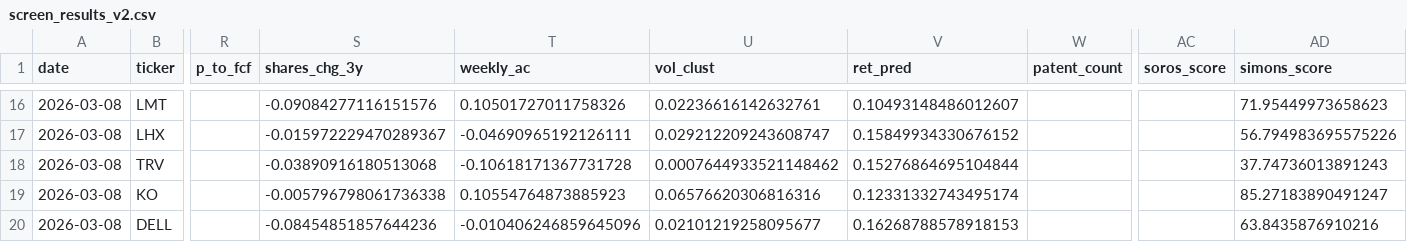
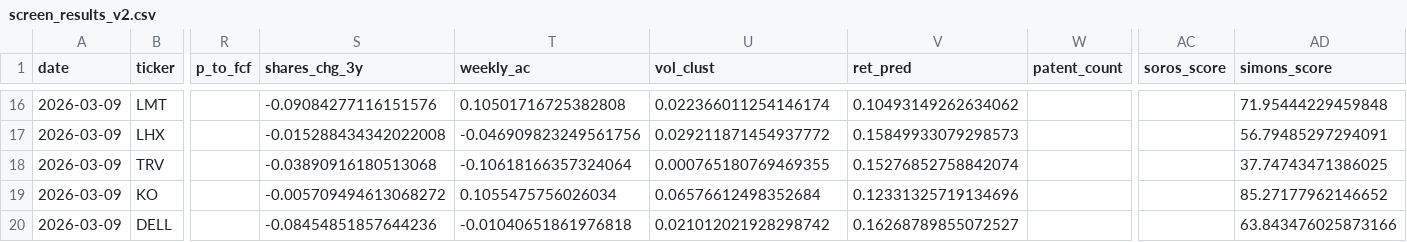
Before and after one commit to Hliaskon/my-investing-screener, a CSV file: outputs/screen_results_v2.csv, drawn as a sheet; only a part is shown, gaps mark what is left out; the diff covers the shown part only; the diff names each change by its address in the sheet, - before the commit and + after, or states it on an @@ line.

Commit message:
weekly v2 refresh: 2026-03-09

```diff
--- a/outputs/screen_results_v2.csv
+++ b/outputs/screen_results_v2.csv
-A16:A20 (date): 2026-03-08
+A16:A20 (date): 2026-03-09
-T16 (weekly_ac): 0.10501727011758326
+T16 (weekly_ac): 0.10501716725382808
-U16 (vol_clust): 0.02236616142632761
+U16 (vol_clust): 0.022366011254146174
-V16 (ret_pred): 0.10493148486012607
+V16 (ret_pred): 0.10493149262634062
-AD16 (simons_score): 71.95449973658623
+AD16 (simons_score): 71.95444229459848
-S17 (shares_chg_3y): -0.015972229470289367
+S17 (shares_chg_3y): -0.015288434342022008
-T17 (weekly_ac): -0.04690965192126111
+T17 (weekly_ac): -0.046909823249561756
-U17 (vol_clust): 0.029212209243608747
+U17 (vol_clust): 0.029211871454937772
-V17 (ret_pred): 0.15849934330676152
+V17 (ret_pred): 0.15849933079298573
-AD17 (simons_score): 56.794983695575226
+AD17 (simons_score): 56.79485297294091
-T18 (weekly_ac): -0.10618171367731728
+T18 (weekly_ac): -0.10618166357324064
-U18 (vol_clust): 0.0007644933521148462
+U18 (vol_clust): 0.000765180769469355
-V18 (ret_pred): 0.15276864695104844
+V18 (ret_pred): 0.15276852758842074
-AD18 (simons_score): 37.74736013891243
+AD18 (simons_score): 37.74743471386025
-S19 (shares_chg_3y): -0.005796798061736338
+S19 (shares_chg_3y): -0.005709494613068272
-T19 (weekly_ac): 0.10554764873885923
+T19 (weekly_ac): 0.1055475756026034
-U19 (vol_clust): 0.06576620306816316
+U19 (vol_clust): 0.06576612498352684
-V19 (ret_pred): 0.12331332743495174
+V19 (ret_pred): 0.12331325719134696
-AD19 (simons_score): 85.27183890491247
+AD19 (simons_score): 85.27177962146652
-T20 (weekly_ac): -0.010406246859645096
+T20 (weekly_ac): -0.01040651861976818
-U20 (vol_clust): 0.02101219258095677
+U20 (vol_clust): 0.021012021928298742
-V20 (ret_pred): 0.16268788578918153
+V20 (ret_pred): 0.16268789855072527
-AD20 (simons_score): 63.8435876910216
+AD20 (simons_score): 63.843476025873166
```
Also changed, not shown: 74 edited cells elsewhere in this file, 1 other file.
